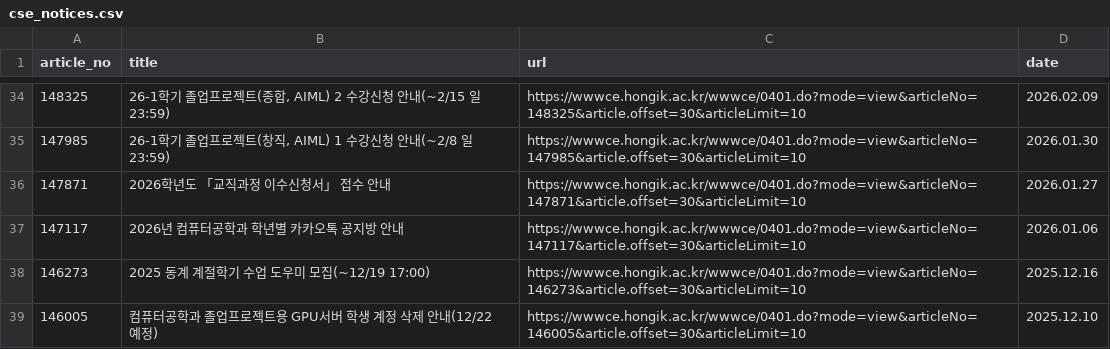
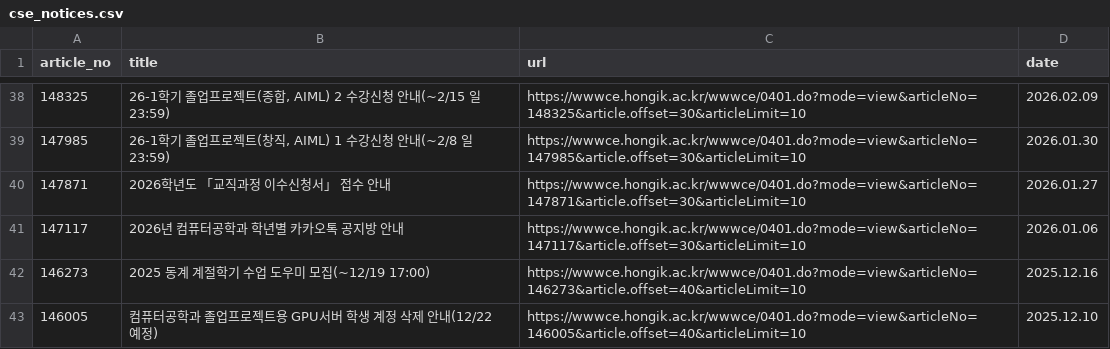
Before and after one commit to XJunHwanX/6th-NotiCE-ai, a CSV file: data/cse_notices.csv, drawn as a sheet; only a part is shown, gaps mark what is left out; the diff covers the shown part only.

Commit message:
chore: 보조 스크립트 정리 및 date/공백 정제 스크립트 추가, 데이터 정제 반영

```diff
--- a/data/cse_notices.csv
+++ b/data/cse_notices.csv
@@ -37,3 +41,3 @@
 147117,2026년 컴퓨터공학과 학년별 카카오톡 공지방 안내,https://wwwce.hongik.ac.kr/wwwce/0401.do?mode=view&articleNo=147117&article.offset=30&articleLimit=10,2026.01.06
-146273,2025 동계 계절학기 수업 도우미 모집(~12/19 17:00),https://wwwce.hongik.ac.kr/wwwce/0401.do?mode=view&articleNo=146273&article.offset=30&articleLimit=10,2025.12.16
-146005,컴퓨터공학과 졸업프로젝트용 GPU서버 학생 계정 삭제 안내(12/22 예정),https://wwwce.hongik.ac.kr/wwwce/0401.do?mode=view&articleNo=146005&article.offset=30&articleLimit=10,2025.12.10
+146273,2025 동계 계절학기 수업 도우미 모집(~12/19 17:00),https://wwwce.hongik.ac.kr/wwwce/0401.do?mode=view&articleNo=146273&article.offset=40&articleLimit=10,2025.12.16
+146005,컴퓨터공학과 졸업프로젝트용 GPU서버 학생 계정 삭제 안내(12/22 예정),https://wwwce.hongik.ac.kr/wwwce/0401.do?mode=view&articleNo=146005&article.offset=40&articleLimit=10,2025.12.10
```
Also changed, not shown: 4 added rows and 82 edited cells elsewhere in this file, data/cse_notices_with_content.csv, 7 other files.
